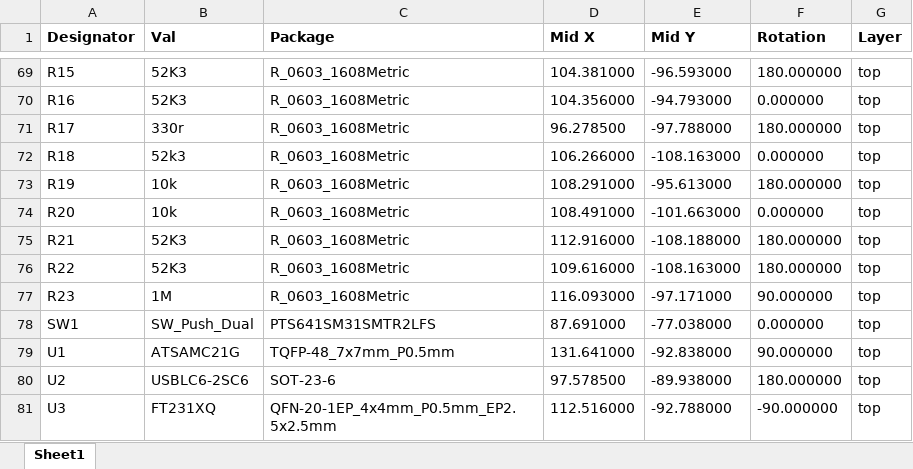
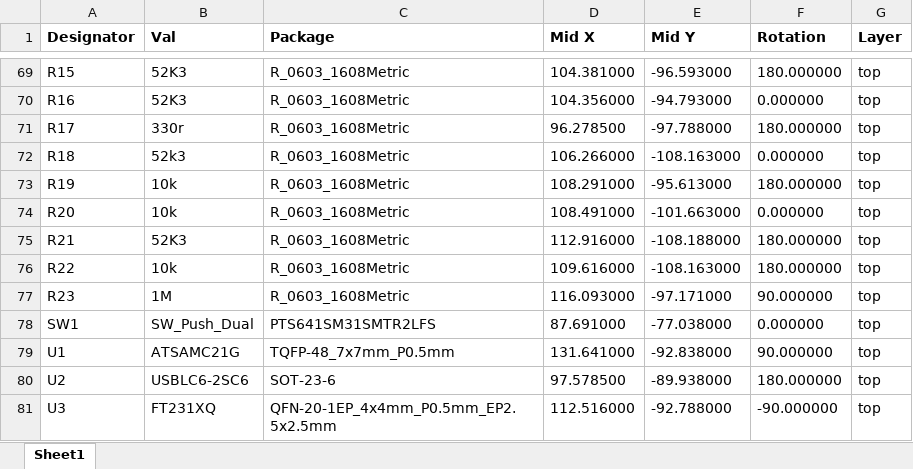
Before and after one commit to Bexin3/Snowduino, an Excel workbook: Manufacturing/SnowduinoNullJLC_CPL.xlsx, sheet Sheet1, drawn as a sheet; only a part is shown, gaps mark what is left out; values as stored, in another font and other column widths than the file's, no borders; the diff names each change by its address in the sheet, - before the commit and + after, or states it on an @@ line.

```diff
--- a/Manufacturing/SnowduinoNullJLC_CPL.xlsx (sheet Sheet1)
+++ b/Manufacturing/SnowduinoNullJLC_CPL.xlsx (sheet Sheet1)
-B76 (Val): 52K3
+B76 (Val): 10k
```
Also changed, not shown: Manufacturing/SnowduinoNullJLC_BOM.xlsx, 2 other files.
